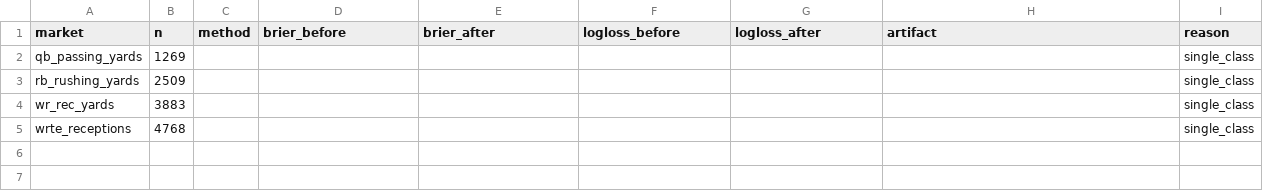
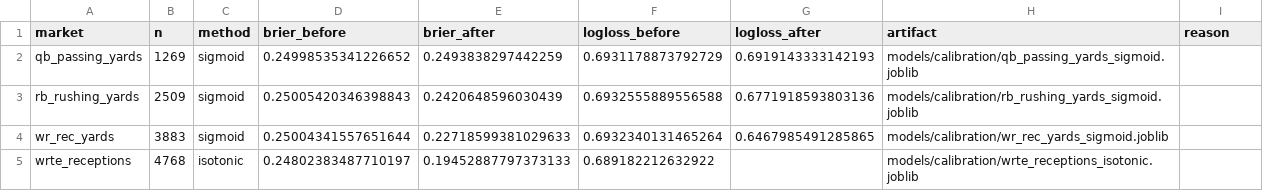
Before and after one commit to Clownworldenjoyer76/football_for_mat, a CSV file: models/calibration/calibration_summary.csv, drawn as a sheet.

```diff
--- a/models/calibration/calibration_summary.csv
+++ b/models/calibration/calibration_summary.csv
@@ -1,5 +1,5 @@
 market,n,method,brier_before,brier_after,logloss_before,logloss_after,artifact,reason
-qb_passing_yards,1269,,,,,,,single_class
-rb_rushing_yards,2509,,,,,,,single_class
-wr_rec_yards,3883,,,,,,,single_class
-wrte_receptions,4768,,,,,,,single_class
+qb_passing_yards,1269,sigmoid,0.24998535341226652,0.2493838297442259,0.6931178873792729,0.6919143333142193,models/calibration/qb_passing_yards_sigmoid.joblib,
+rb_rushing_yards,2509,sigmoid,0.25005420346398843,0.2420648596030439,0.6932555889556588,0.6771918593803136,models/calibration/rb_rushing_yards_sigmoid.joblib,
+wr_rec_yards,3883,sigmoid,0.25004341557651644,0.22718599381029633,0.6932340131465264,0.6467985491285865,models/calibration/wr_rec_yards_sigmoid.joblib,
+wrte_receptions,4768,isotonic,0.24802383487710197,0.19452887797373133,0.689182212632922,,models/calibration/wrte_receptions_isotonic.joblib,
```
Also changed, not shown: models/manifest/models_manifest.csv, output/models/metrics_summary.csv, 3 other files.
